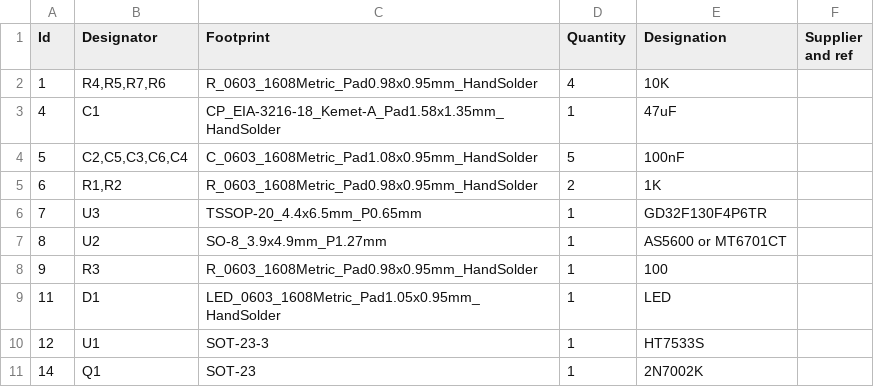
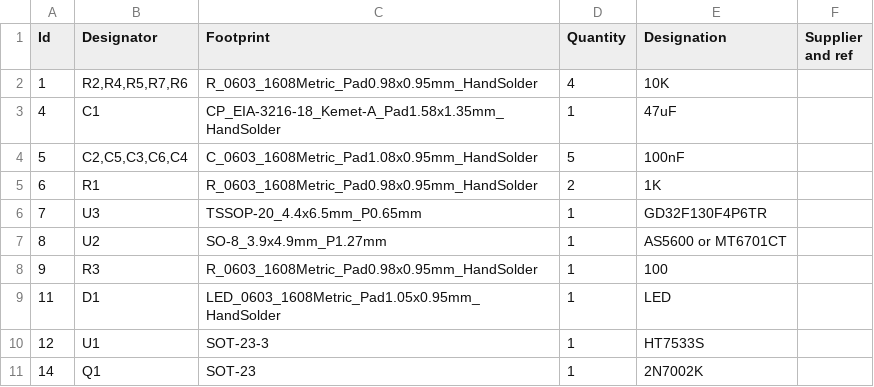
Before and after one commit to avenhaus/SO-ARM100-Encoders, a CSV file: Hardware/PCB_GD32F130/gd32_encoder_bom.csv, drawn as a sheet.

```diff
--- a/Hardware/PCB_GD32F130/gd32_encoder_bom.csv
+++ b/Hardware/PCB_GD32F130/gd32_encoder_bom.csv
@@ -1,6 +1,6 @@
 Id,Designator,Footprint,Quantity,Designation,Supplier and ref
-1,"R4,R5,R7,R6",R_0603_1608Metric_Pad0.98x0.95mm_HandSolder,4,10K,
+1,"R2,R4,R5,R7,R6",R_0603_1608Metric_Pad0.98x0.95mm_HandSolder,4,10K,
 4,C1,CP_EIA-3216-18_Kemet-A_Pad1.58x1.35mm_HandSolder,1,47uF,
 5,"C2,C5,C3,C6,C4",C_0603_1608Metric_Pad1.08x0.95mm_HandSolder,5,100nF,
-6,"R1,R2",R_0603_1608Metric_Pad0.98x0.95mm_HandSolder,2,1K,
+6,R1,R_0603_1608Metric_Pad0.98x0.95mm_HandSolder,2,1K,
 7,U3,TSSOP-20_4.4x6.5mm_P0.65mm,1,GD32F130F4P6TR,
```
Also changed, not shown: Hardware/PCB_CH32v003/ch32_encoder_bom.csv, 4 other files.
